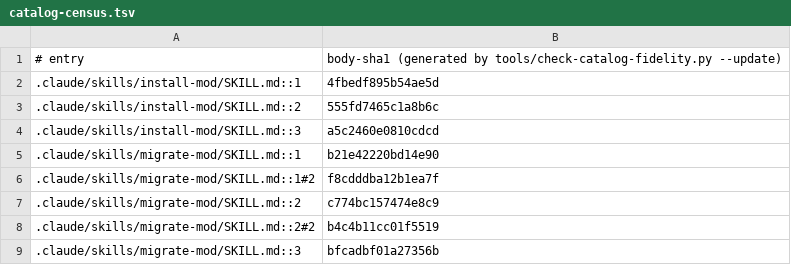
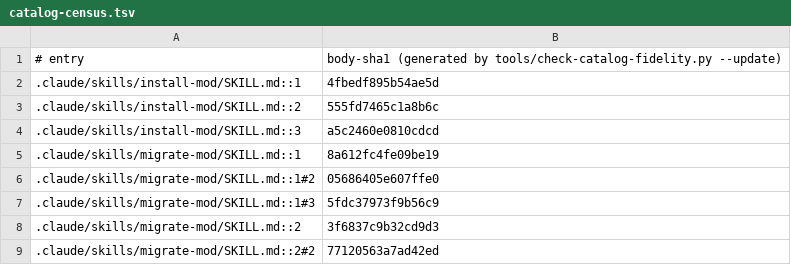
Before and after one commit to jivinstev/mc-mod-version-upgrade, a TSV file: docs/catalog-census.tsv, drawn as a sheet; only a part is shown; the shorter side is filled out with more unchanged rows; the diff covers the shown part only.

```diff
--- a/docs/catalog-census.tsv
+++ b/docs/catalog-census.tsv
@@ -4,5 +4,6 @@
 .claude/skills/install-mod/SKILL.md::3	a5c2460e0810cdcd
-.claude/skills/migrate-mod/SKILL.md::1	b21e42220bd14e90
-.claude/skills/migrate-mod/SKILL.md::1#2	f8cdddba12b1ea7f
-.claude/skills/migrate-mod/SKILL.md::2	c774bc157474e8c9
-.claude/skills/migrate-mod/SKILL.md::2#2	b4c4b11cc01f5519
+.claude/skills/migrate-mod/SKILL.md::1	8a612fc4fe09be19
+.claude/skills/migrate-mod/SKILL.md::1#2	05686405e607ffe0
+.claude/skills/migrate-mod/SKILL.md::1#3	5fdc37973f9b56c9
+.claude/skills/migrate-mod/SKILL.md::2	3f6837c9b32cd9d3
+.claude/skills/migrate-mod/SKILL.md::2#2	77120563a7ad42ed
```
Also changed, not shown: 5 added rows and 5 edited cells elsewhere in this file, 1 other file.
